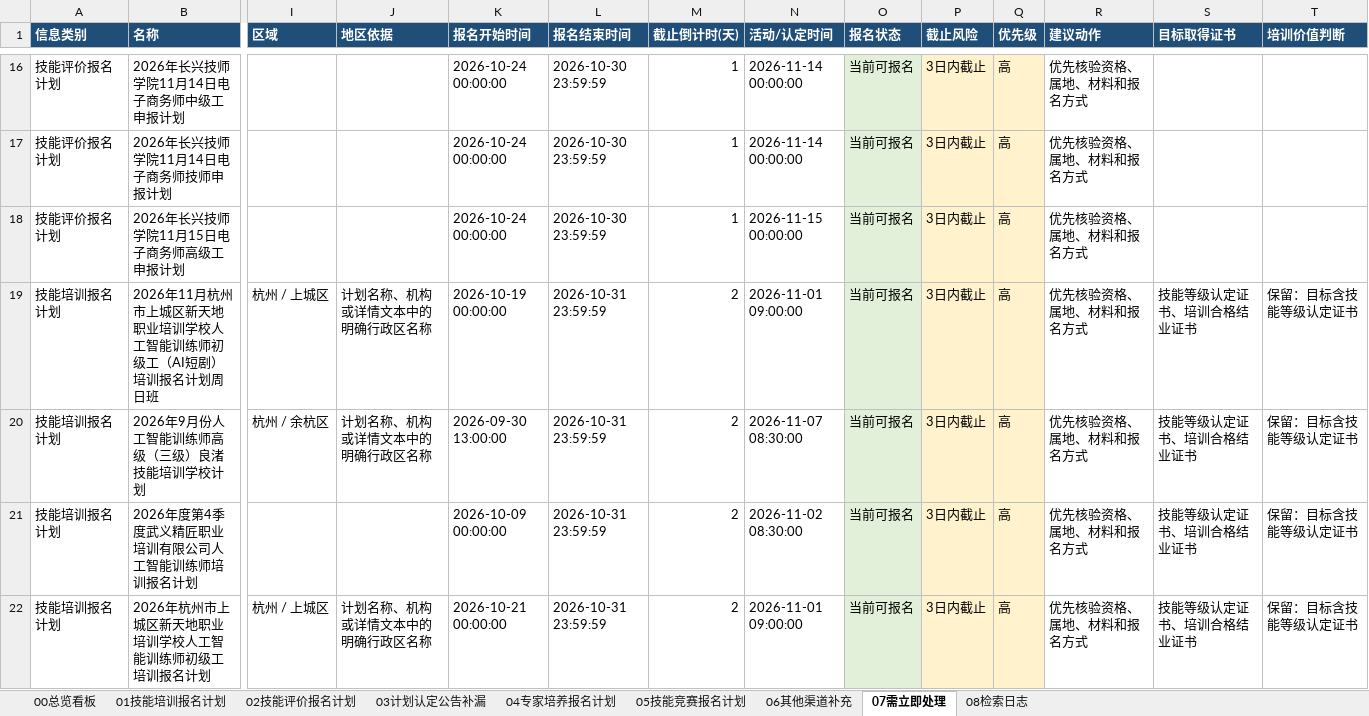
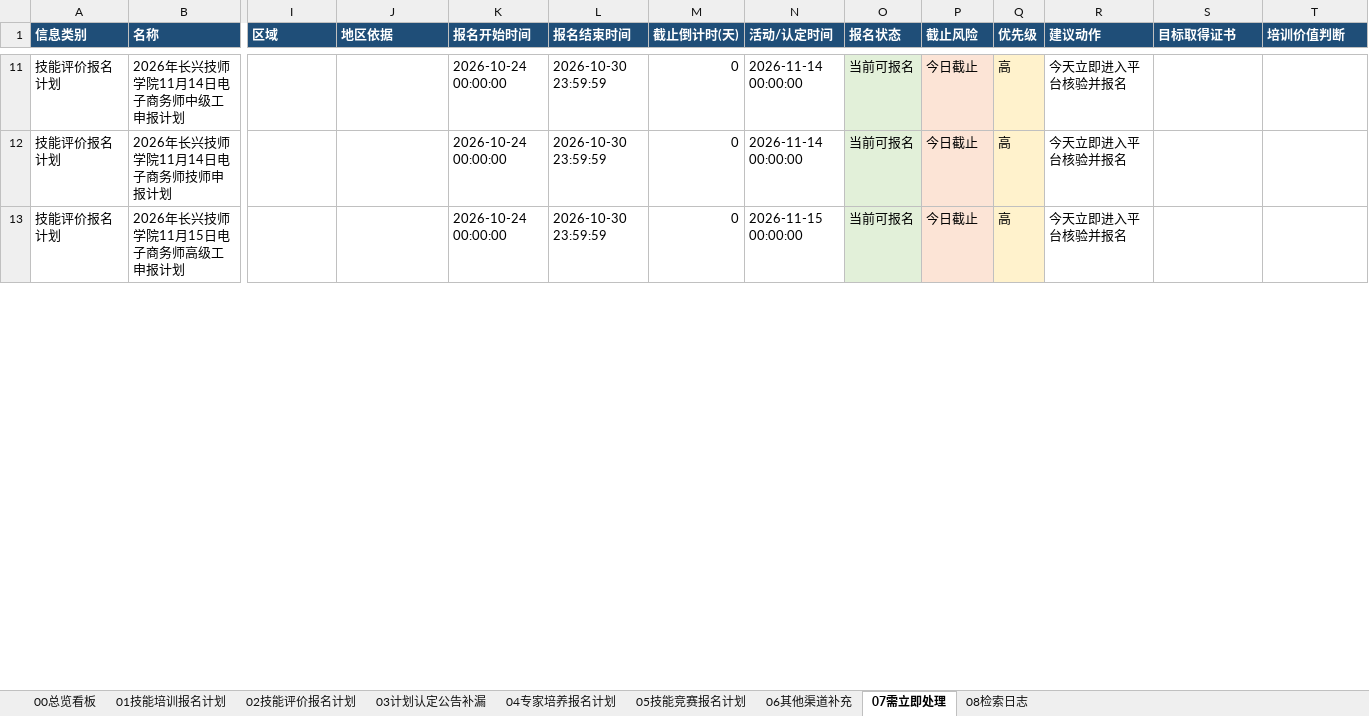
Before and after one commit to Juesann/zhejiang-skill-daily, an Excel workbook: latest.xlsx, sheet 07需立即处理, drawn as a sheet; only a part is shown, gaps mark what is left out; values as stored, in another font and other column widths than the file's, no borders; removed rows and columns are numbered as before the commit, all else as after; rows hold the shown columns only; the diff covers the shown part only; the diff names each change by its address in the sheet, - before the commit and + after, or states it on an @@ line.

```diff
--- a/latest.xlsx (sheet 07需立即处理)
+++ b/latest.xlsx (sheet 07需立即处理)
-M11:M13 (截止倒计时(天)): 1
+M11:M13 (截止倒计时(天)): 0
-P11:P13 (截止风险): 3日内截止
+P11:P13 (截止风险): 今日截止
-R11:R13 (建议动作): 优先核验资格、属地、材料和报名方式
+R11:R13 (建议动作): 今天立即进入平台核验并报名
-row 19: 技能培训报名计划 | 2026年11月杭州市上城区新天地职业培训学校人工智能训练师初级工（AI短剧）培训报名计划周日班 | 杭州 / 上城区 | 计划名称、机构或详情文本中的明确行政区名称 | 2026-10-19 00:00:00 | 2026-10-31 23:59:59 | 2 | 2026-11-01 09:00:00 | 当前可报名 | 3日内截止 | 高 | 优先核验资格、属地、材料和报名方式 | 技能等级认定证书、培训合格结业证书 | 保留：目标含技能等级认定证书
-row 20: 技能培训报名计划 | 2026年9月份人工智能训练师高级（三级）良渚技能培训学校计划 | 杭州 / 余杭区 | 计划名称、机构或详情文本中的明确行政区名称 | 2026-09-30 13:00:00 | 2026-10-31 23:59:59 | 2 | 2026-11-07 08:30:00 | 当前可报名 | 3日内截止 | 高 | 优先核验资格、属地、材料和报名方式 | 技能等级认定证书、培训合格结业证书 | 保留：目标含技能等级认定证书
-row 21: 技能培训报名计划 | 2026年度第4季度武义精匠职业培训有限公司人工智能训练师培训报名计划 |  |  | 2026-10-09 00:00:00 | 2026-10-31 23:59:59 | 2 | 2026-11-02 08:30:00 | 当前可报名 | 3日内截止 | 高 | 优先核验资格、属地、材料和报名方式 | 技能等级认定证书、培训合格结业证书 | 保留：目标含技能等级认定证书
-row 22: 技能培训报名计划 | 2026年杭州市上城区新天地职业培训学校人工智能训练师初级工培训报名计划 | 杭州 / 上城区 | 计划名称、机构或详情文本中的明确行政区名称 | 2026-10-21 00:00:00 | 2026-10-31 23:59:59 | 2 | 2026-11-01 09:00:00 | 当前可报名 | 3日内截止 | 高 | 优先核验资格、属地、材料和报名方式 | 技能等级认定证书、培训合格结业证书 | 保留：目标含技能等级认定证书
```
Also changed, not shown: 6 added rows, 9 removed rows, 104 edited cells and cell formats elsewhere in this sheet, sheet 02技能评价报名计划, sheet 01技能培训报名计划, sheet 05技能竞赛报名计划, sheet 08检索日志, sheet 00总览看板, 3 other files.
